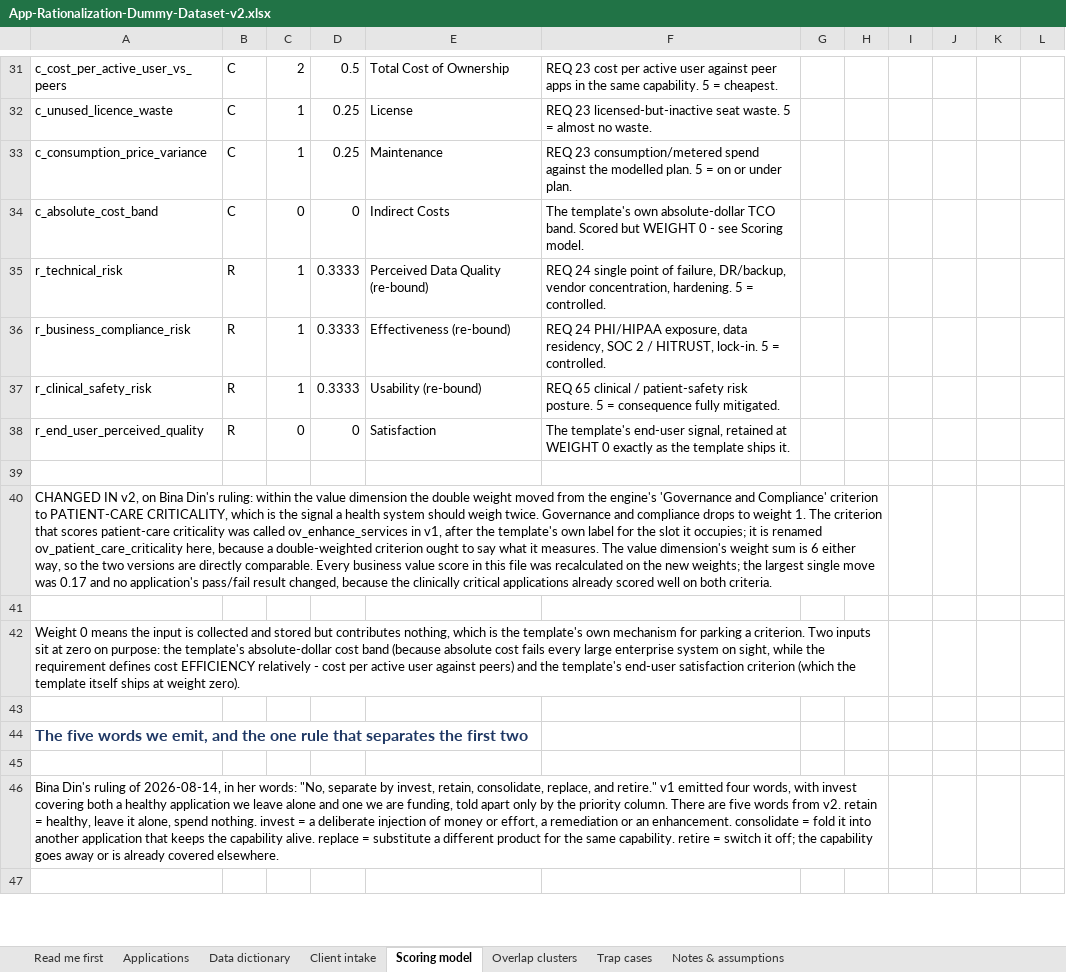
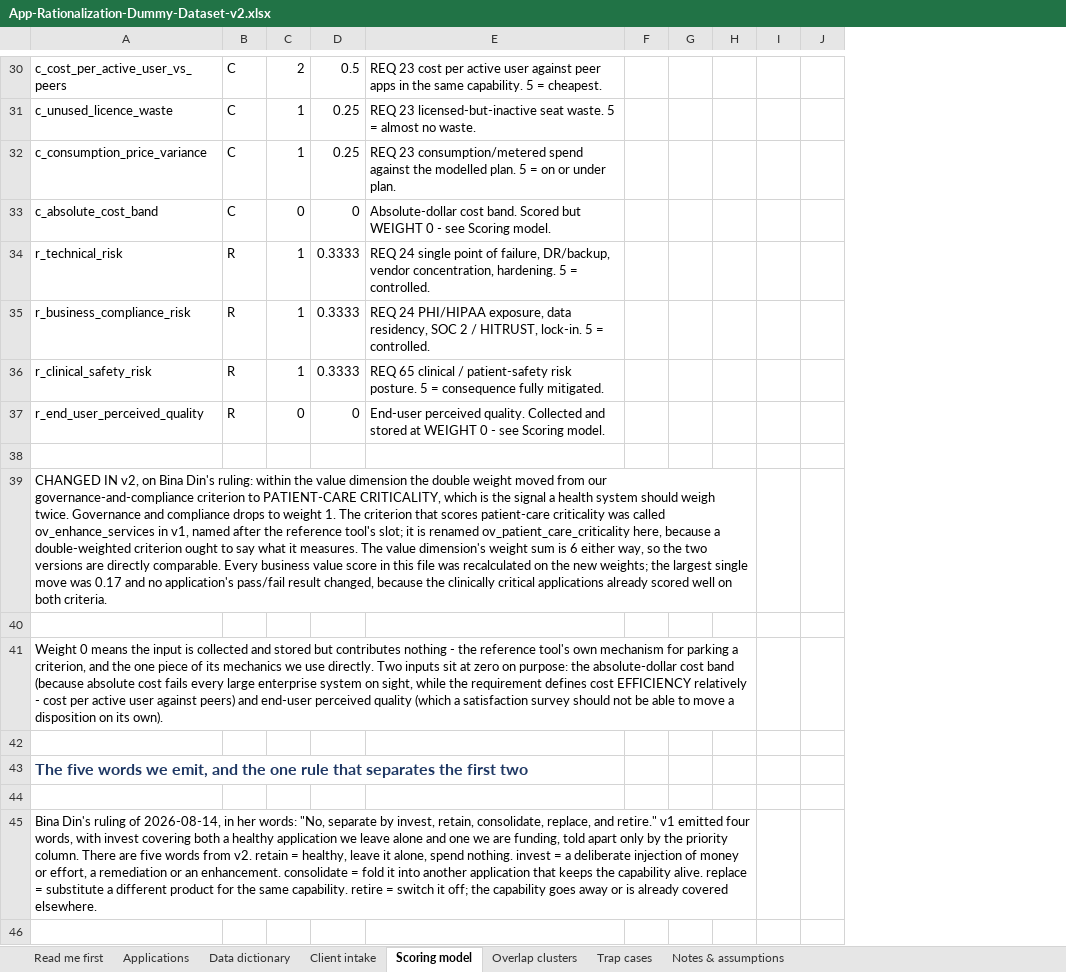
Before and after one commit to Aberdeen-Advisors/hack-team-12, an Excel workbook: data/synthetic-portfolio/App-Rationalization-Dummy-Dataset-v2.xlsx, sheet Scoring model, drawn as a sheet; only a part is shown, gaps mark what is left out; values as stored, in another font and other column widths than the file's, no borders; removed rows and columns are numbered as before the commit, all else as after; the diff covers the shown part only; the diff names each change by its address in the sheet, - before the commit and + after, or states it on an @@ line.

```diff
--- a/data/synthetic-portfolio/App-Rationalization-Dummy-Dataset-v2.xlsx (sheet Scoring model)
+++ b/data/synthetic-portfolio/App-Rationalization-Dummy-Dataset-v2.xlsx (sheet Scoring model)
-column E, rows 31-38: Total Cost of Ownership | License | Maintenance | Indirect Costs | Perceived Data Quality (re-bound) | Effectiveness (re-bound) | Usability (re-bound) | Satisfaction
-column G, empty
-E33: The template's own absolute-dollar TCO band. Scored…
+E33: Absolute-dollar cost band. Scored…
-E37: The template's end-user signal, retained at WEIGHT 0 exactly as the template ships it.
+E37: End-user perceived quality. Collected and stored at WEIGHT 0 - see Scoring model.
-A39: …moved from the engine's 'Governance and Compliance' criterion to PATIENT-CARE CRITICALITY, which is the signal a health system should weigh twice. Governance and compliance drops to weight 1. The criterion that scores patient-care criticality was called ov_enhance_services in v1, after the template's own label for the slot it occupies; it is…
+A39: …moved from our governance-and-compliance criterion to PATIENT-CARE CRITICALITY, which is the signal a health system should weigh twice. Governance and compliance drops to weight 1. The criterion that scores patient-care criticality was called ov_enhance_services in v1, named after the reference tool's slot; it is…
-A40:H40 merged
+A39:H39 merged
-A41: …but contributes nothing, which is the template's own mechanism for parking a criterion. Two inputs sit at zero on purpose: the template's absolute-dollar cost band (because absolute cost fails every large enterprise system on sight, while the requirement defines cost EFFICIENCY relatively - cost per active user against peers) and the template's end-user satisfaction criterion (which the template itself ships at weight zero).
+A41: …but contributes nothing - the reference tool's own mechanism for parking a criterion, and the one piece of its mechanics we use directly. Two inputs sit at zero on purpose: the absolute-dollar cost band (because absolute cost fails every large enterprise system on sight, while the requirement defines cost EFFICIENCY relatively - cost per active user against peers) and end-user perceived quality (which a satisfaction survey should not be able to move a disposition on its own).
-A42:H42 merged
+A41:H41 merged
-A46:H46 merged
+A45:H45 merged
```
Also changed, not shown: 1 removed row, 30 edited cells and merged cells elsewhere in this sheet, sheet Data dictionary, sheet Read me first, sheet Notes & assumptions, sheet Applications, data/client-intake/Client-Input-Dataset-v1.xlsx, data/client-intake/client-intake-checklist.xlsx, 16 other files.
